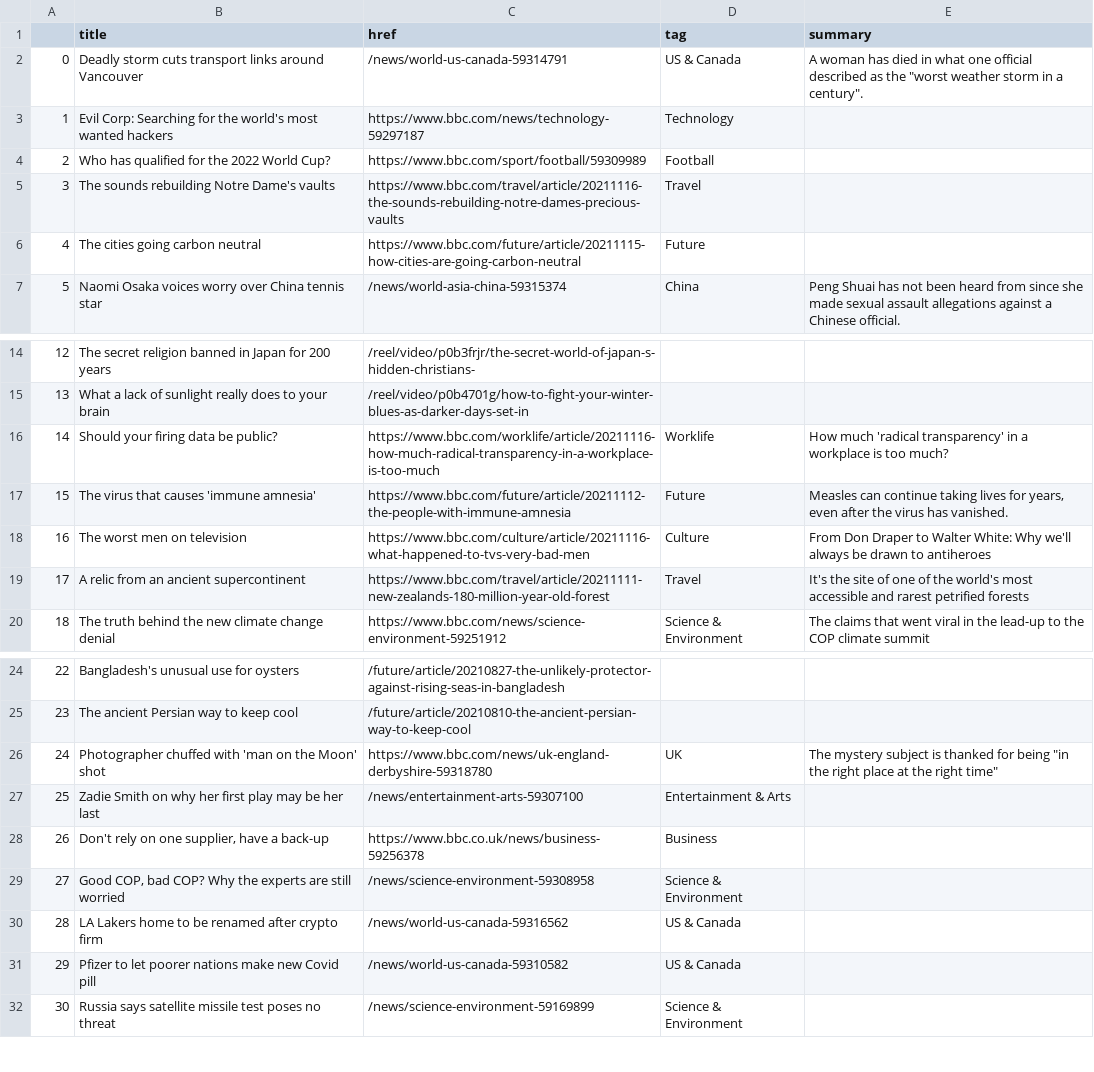
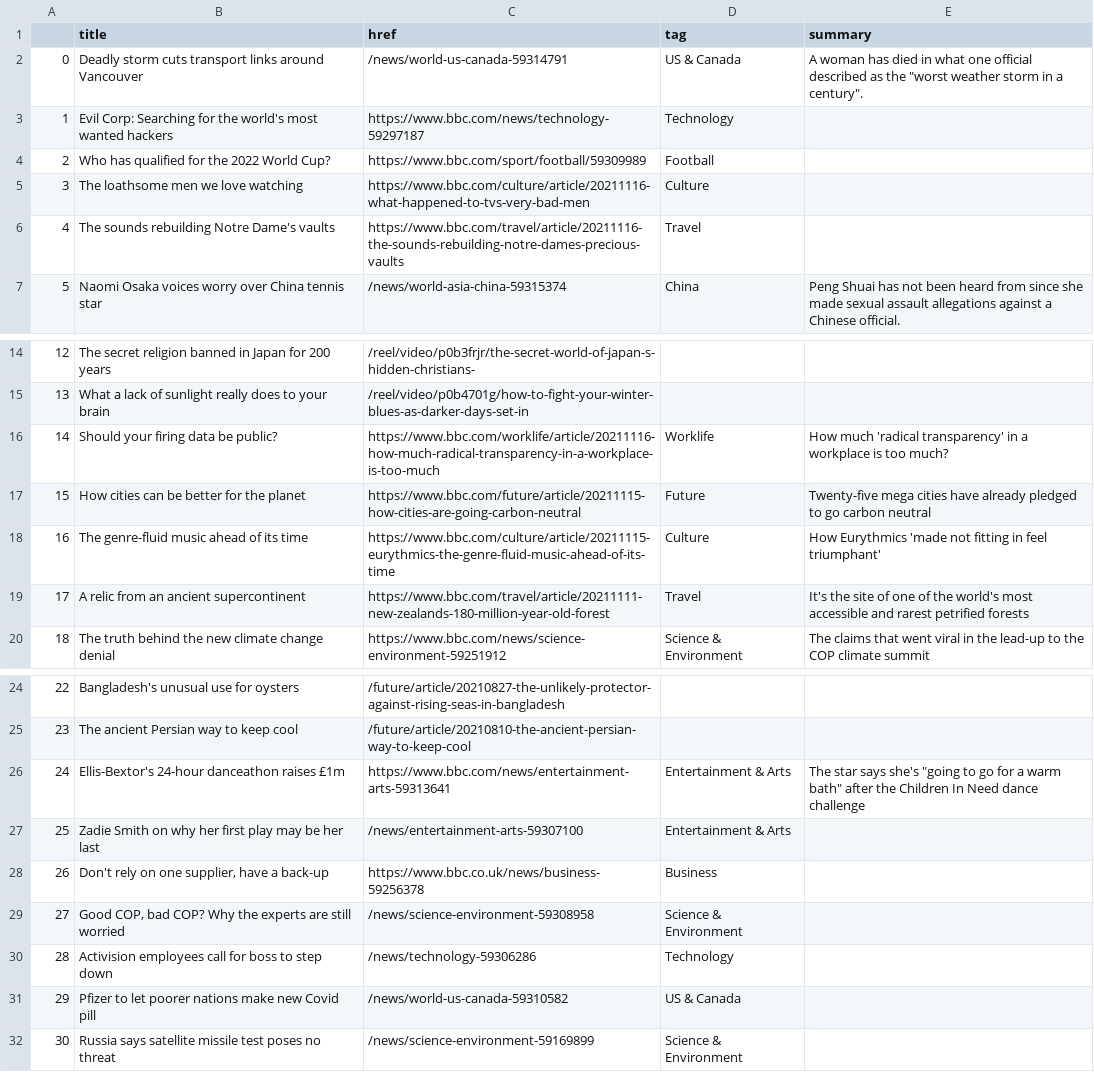
Before and after one commit to joaquin-rosado/automatic-scraper, a CSV file: bbc-headlines.csv, drawn as a sheet; only a part is shown, gaps mark what is left out.

```diff
--- a/bbc-headlines.csv
+++ b/bbc-headlines.csv
@@ -4,4 +4,4 @@
 2,Who has qualified for the 2022 World Cup?,https://www.bbc.com/sport/football/59309989,Football,
-3,The sounds rebuilding Notre Dame's vaults,https://www.bbc.com/travel/article/20211116-the-sounds-rebuilding-notre-dames-precious-vaults,Travel,
-4,The cities going carbon neutral,https://www.bbc.com/future/article/20211115-how-cities-are-going-carbon-neutral,Future,
+3,The loathsome men we love watching,https://www.bbc.com/culture/article/20211116-what-happened-to-tvs-very-bad-men,Culture,
+4,The sounds rebuilding Notre Dame's vaults,https://www.bbc.com/travel/article/20211116-the-sounds-rebuilding-notre-dames-precious-vaults,Travel,
 5,Naomi Osaka voices worry over China tennis star,/news/world-asia-china-59315374,China,Peng Shuai has not been heard from since she made sexual assault allegations against a Chinese official.
@@ -16,4 +16,4 @@
 14,Should your firing data be public?,https://www.bbc.com/worklife/article/20211116-how-much-radical-transparency-in-a-workplace-is-too-much,Worklife,How much 'radical transparency' in a workplace is too much?
-15,The virus that causes 'immune amnesia',https://www.bbc.com/future/article/20211112-the-people-with-immune-amnesia,Future,"Measles can continue taking lives for years, even after the virus has vanished."
-16,The worst men on television,https://www.bbc.com/culture/article/20211116-what-happened-to-tvs-very-bad-men,Culture,From Don Draper to Walter White: Why we'll always be drawn to antiheroes
+15,How cities can be better for the planet,https://www.bbc.com/future/article/20211115-how-cities-are-going-carbon-neutral,Future,Twenty-five mega cities have already pledged to go carbon neutral
+16,The genre-fluid music ahead of its time,https://www.bbc.com/culture/article/20211115-eurythmics-the-genre-fluid-music-ahead-of-its-time,Culture,How Eurythmics 'made not fitting in feel triumphant'
 17,A relic from an ancient supercontinent,https://www.bbc.com/travel/article/20211111-new-zealands-180-million-year-old-forest,Travel,It's the site of one of the world's most accessible and rarest petrified forests
@@ -25,3 +25,3 @@
 23,The ancient Persian way to keep cool,/future/article/20210810-the-ancient-persian-way-to-keep-cool,,
-24,Photographer chuffed with 'man on the Moon' shot,https://www.bbc.com/news/uk-england-derbyshire-59318780,UK,"The mystery subject is thanked for being ""in the right place at the right time"""
+24,Ellis-Bextor's 24-hour danceathon raises £1m,https://www.bbc.com/news/entertainment-arts-59313641,Entertainment & Arts,"The star says she's ""going to go for a warm bath"" after the Children In Need dance challenge"
 25,Zadie Smith on why her first play may be her last,/news/entertainment-arts-59307100,Entertainment & Arts,
@@ -29,3 +29,3 @@
 27,"Good COP, bad COP? Why the experts are still worried",/news/science-environment-59308958,Science & Environment,
-28,LA Lakers home to be renamed after crypto firm,/news/world-us-canada-59316562,US & Canada,
+28,Activision employees call for boss to step down,/news/technology-59306286,Technology,
 29,Pfizer to let poorer nations make new Covid pill,/news/world-us-canada-59310582,US & Canada,
```
